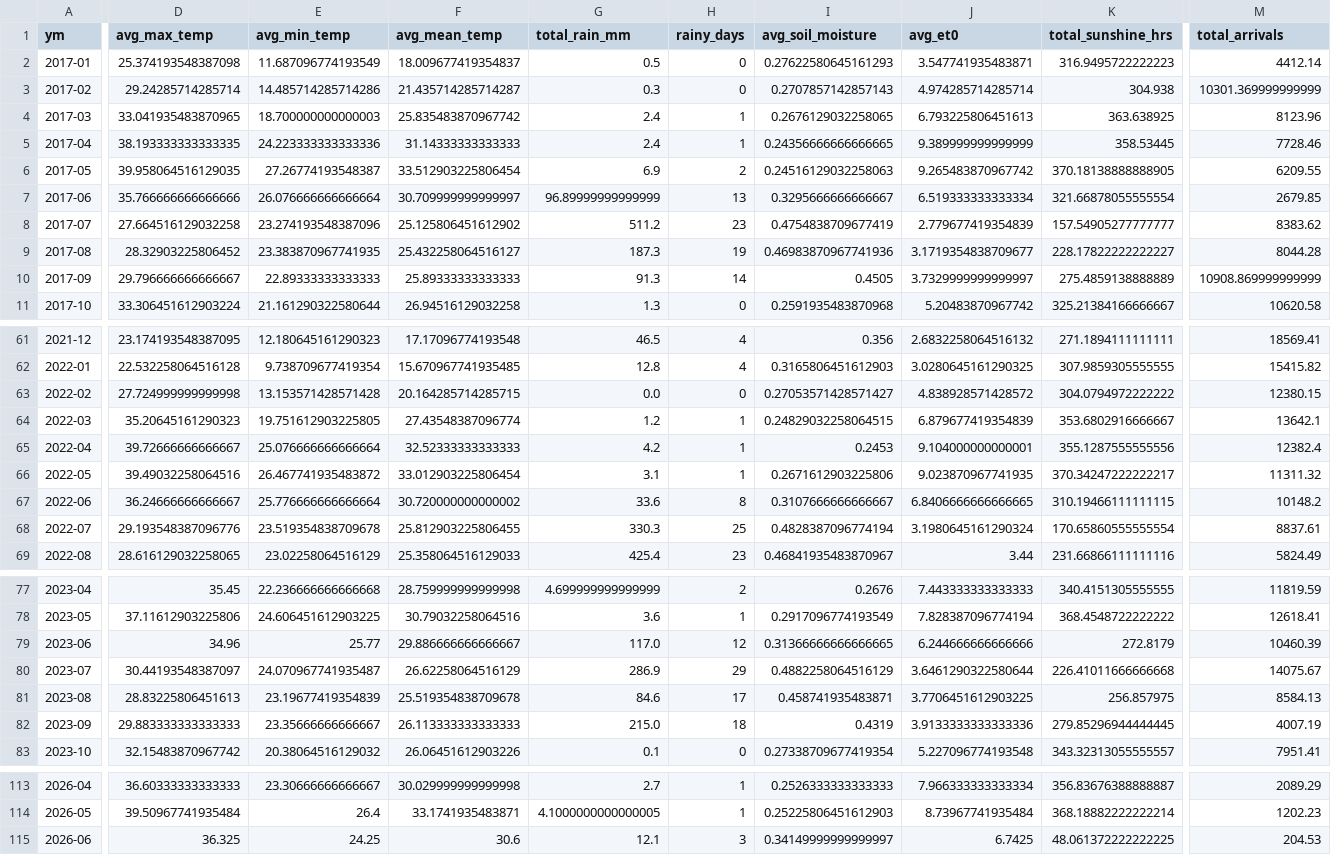
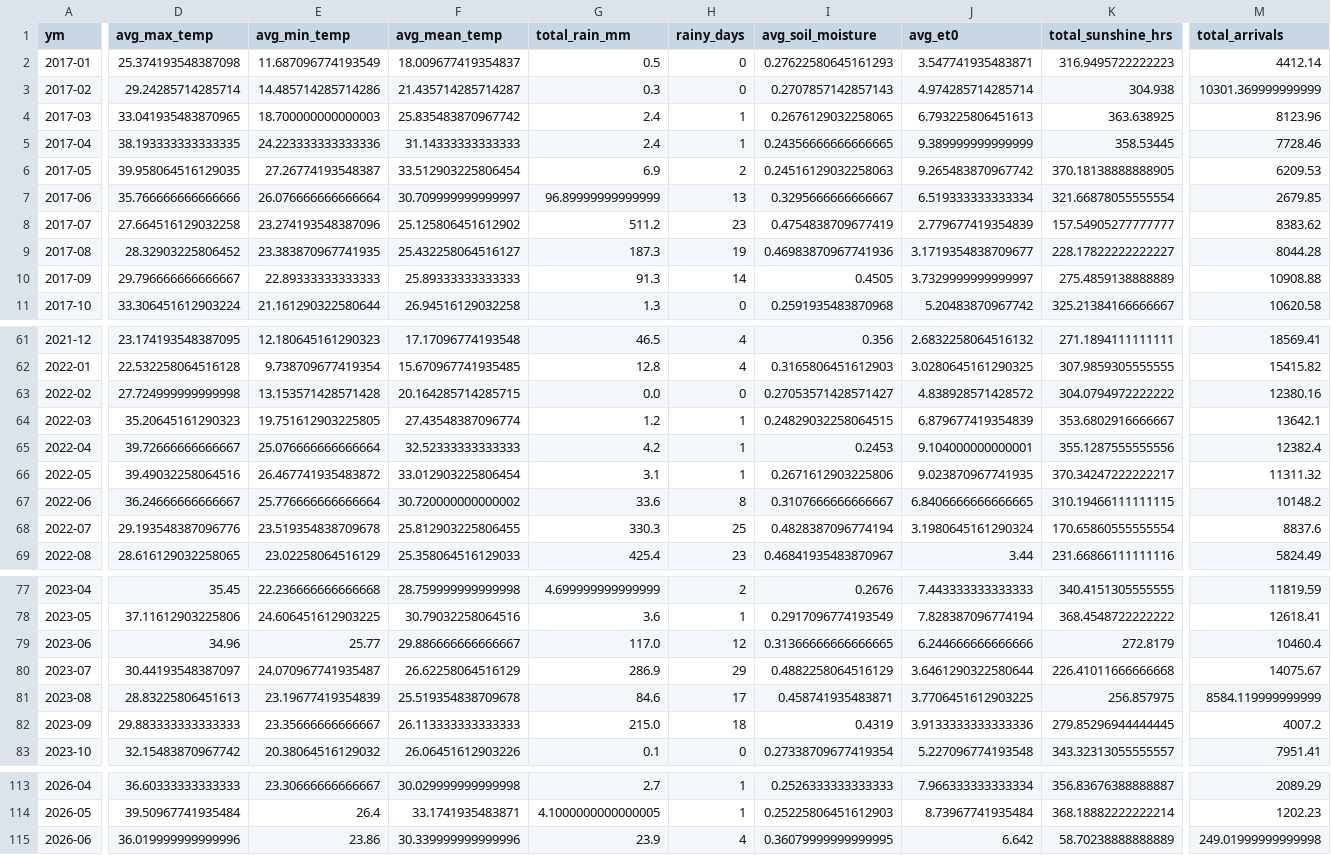
Before and after one commit to Prayas-dev-acc/mandi, a CSV file: weather_monthly.csv, drawn as a sheet; only a part is shown, gaps mark what is left out; the diff covers the shown part only; the diff names each change by its address in the sheet, - before the commit and + after, or states it on an @@ line.

```diff
--- a/weather_monthly.csv
+++ b/weather_monthly.csv
-M6 (total_arrivals): 6209.55
+M6 (total_arrivals): 6209.53
-M10 (total_arrivals): 10908.869999999999
+M10 (total_arrivals): 10908.88
-M63 (total_arrivals): 12380.15
+M63 (total_arrivals): 12380.16
-M68 (total_arrivals): 8837.61
+M68 (total_arrivals): 8837.6
-M79 (total_arrivals): 10460.39
+M79 (total_arrivals): 10460.4
-M81 (total_arrivals): 8584.13
+M81 (total_arrivals): 8584.119999999999
-M82 (total_arrivals): 4007.19
+M82 (total_arrivals): 4007.2
-D115 (avg_max_temp): 36.325
+D115 (avg_max_temp): 36.019999999999996
-E115 (avg_min_temp): 24.25
+E115 (avg_min_temp): 23.86
-F115 (avg_mean_temp): 30.6
+F115 (avg_mean_temp): 30.339999999999996
-G115 (total_rain_mm): 12.1
+G115 (total_rain_mm): 23.9
-H115 (rainy_days): 3
+H115 (rainy_days): 4
-I115 (avg_soil_moisture): 0.34149999999999997
+I115 (avg_soil_moisture): 0.36079999999999995
-J115 (avg_et0): 6.7425
+J115 (avg_et0): 6.642
-K115 (total_sunshine_hrs): 48.061372222222225
+K115 (total_sunshine_hrs): 58.70238888888889
-M115 (total_arrivals): 204.53
+M115 (total_arrivals): 249.01999999999998
```
Also changed, not shown: 6 edited cells elsewhere in this file, 2 other files.
